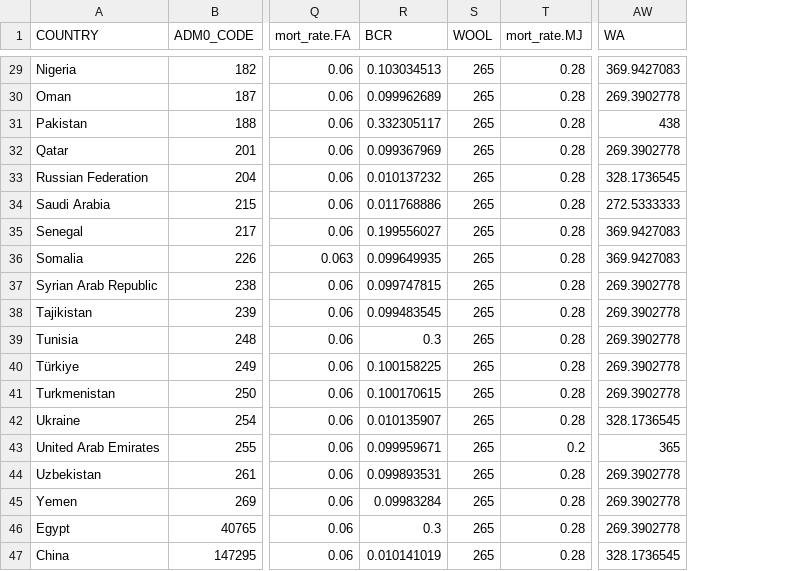
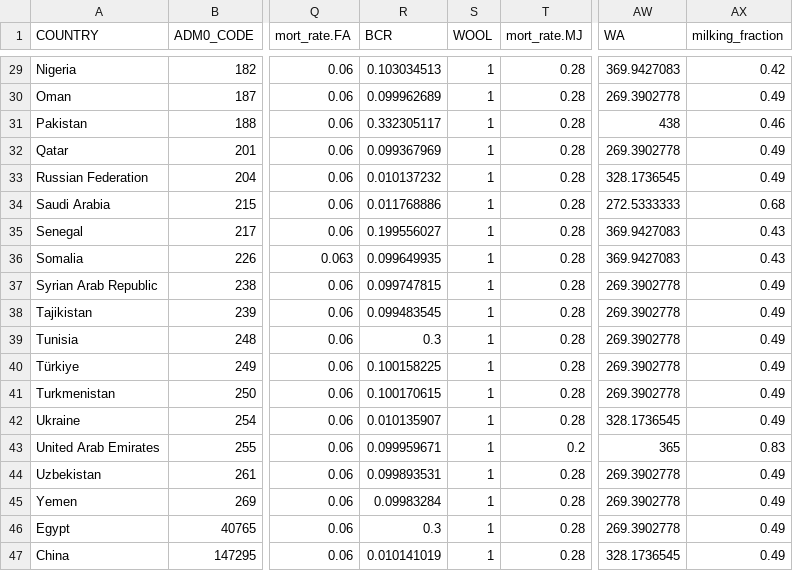
Before and after one commit to un-fao/GLEAM, a CSV file: inst/extdata/pre-processing-inputs/Camelids/camels_inputs.csv, drawn as a sheet; only a part is shown, gaps mark what is left out; the diff covers the shown part only; the diff names each change by its address in the sheet, - before the commit and + after, or states it on an @@ line.

```diff
--- a/inst/extdata/pre-processing-inputs/Camelids/camels_inputs.csv
+++ b/inst/extdata/pre-processing-inputs/Camelids/camels_inputs.csv
+column AX (milking_fraction), rows 29-47: 0.42 | 0.49 | 0.46 | 0.49 | 0.49 | 0.68 | 0.43 | 0.43 | 0.49 | 0.49 | 0.49 | 0.49 | 0.49 | 0.49 | 0.83 | 0.49 | 0.49 | 0.49 | 0.49
-S29:S47 (WOOL): 265
+S29:S47 (WOOL): 1
```
Also changed, not shown: 27 edited cells elsewhere in this file.
